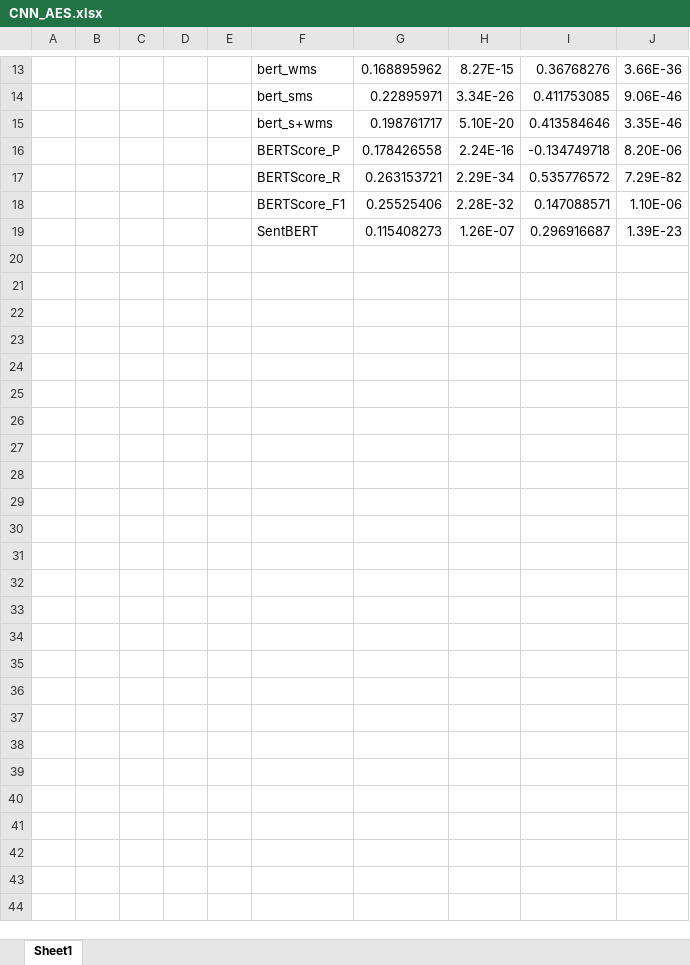
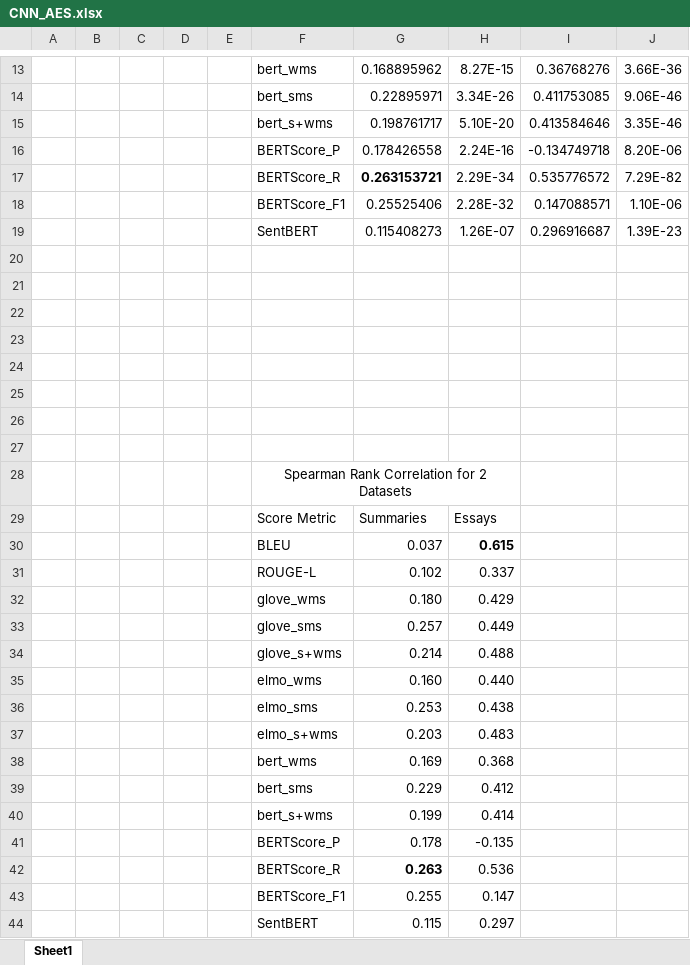
Before and after one commit to EshwarSR/AutomaticEvaluationMetrics, an Excel workbook: results/Final_Table/CNN_AES.xlsx, sheet Sheet1, drawn as a sheet; only a part is shown, gaps mark what is left out; values as stored, in another font and other column widths than the file's, no borders; the diff covers the shown part only; the diff names each change by its address in the sheet, - before the commit and + after, or states it on an @@ line.

Commit message:
New Results from roberta-sms etc

```diff
--- a/results/Final_Table/CNN_AES.xlsx (sheet Sheet1)
+++ b/results/Final_Table/CNN_AES.xlsx (sheet Sheet1)
-G17 bold: off
+G17 bold: on
+row 20: (empty)
+row 21: (empty)
+row 22: (empty)
+row 23: (empty)
+row 24: (empty)
+row 25: (empty)
+row 26: (empty)
+row 27: (empty)
+row 28:  |  |  |  |  | Spearman Rank Correlation for 2 Datasets
+row 29:  |  |  |  |  | Score Metric | Summaries | Essays
+row 30:  |  |  |  |  | BLEU | 0.037 | 0.615
+row 31:  |  |  |  |  | ROUGE-L | 0.102 | 0.337
+row 32:  |  |  |  |  | glove_wms | 0.180 | 0.429
+row 33:  |  |  |  |  | glove_sms | 0.257 | 0.449
+row 34:  |  |  |  |  | glove_s+wms | 0.214 | 0.488
+row 35:  |  |  |  |  | elmo_wms | 0.160 | 0.440
+row 36:  |  |  |  |  | elmo_sms | 0.253 | 0.438
+row 37:  |  |  |  |  | elmo_s+wms | 0.203 | 0.483
+row 38:  |  |  |  |  | bert_wms | 0.169 | 0.368
+row 39:  |  |  |  |  | bert_sms | 0.229 | 0.412
+row 40:  |  |  |  |  | bert_s+wms | 0.199 | 0.414
+row 41:  |  |  |  |  | BERTScore_P | 0.178 | -0.135
+row 42:  |  |  |  |  | BERTScore_R | 0.263 | 0.536
+row 43:  |  |  |  |  | BERTScore_F1 | 0.255 | 0.147
+row 44:  |  |  |  |  | SentBERT | 0.115 | 0.297
```
Also changed, not shown: cell formats elsewhere in this sheet, 4 other files.
